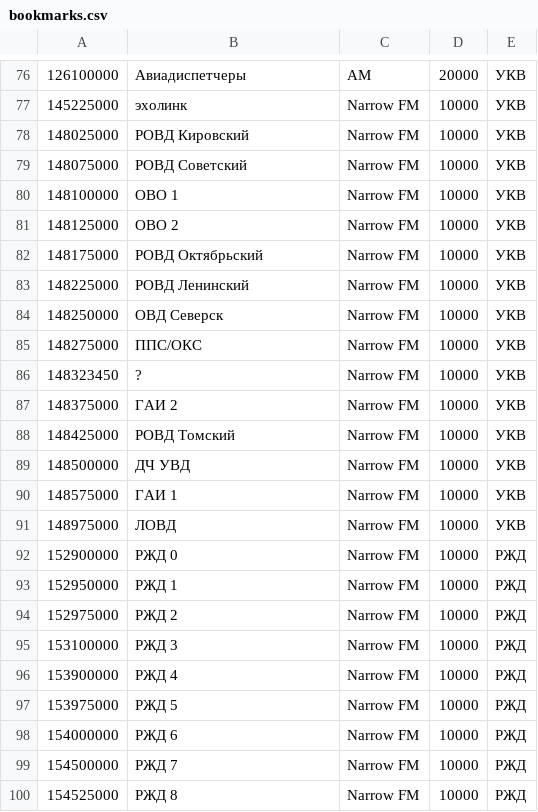
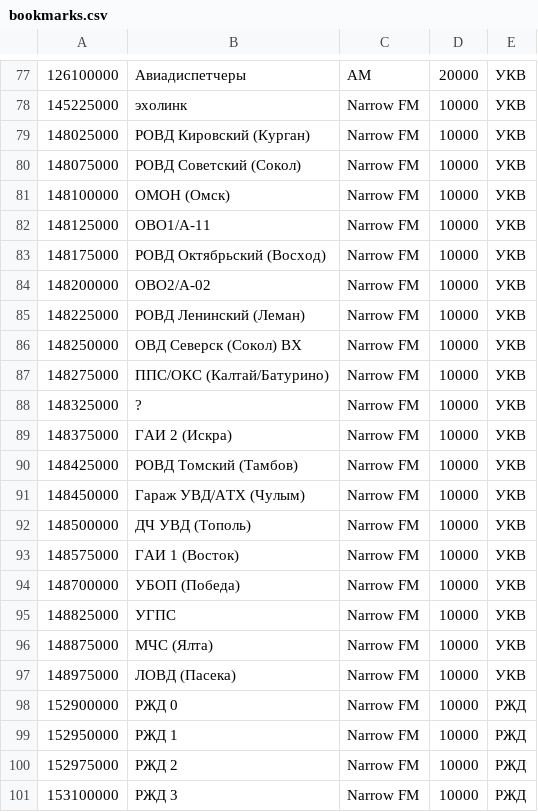
Before and after one commit to 21h/radio-configs, a CSV file: gqrx/bookmarks.csv, drawn as a sheet; only a part is shown, gaps mark what is left out; the shorter side is filled out with more unchanged rows; addresses are those after the commit; the diff covers the shown part only; the diff names each change by its address in the sheet, - before the commit and + after, or states it on an @@ line.

```diff
--- a/gqrx/bookmarks.csv
+++ b/gqrx/bookmarks.csv
-B79: РОВД Кировский
+B79: РОВД Кировский (Курган)
-B80: РОВД Советский
+B80: РОВД Советский (Сокол)
-B81: ОВО 1
+B81: ОМОН (Омск)
-B82: ОВО 2
+B82: ОВО1/А-11
-B83: РОВД Октябрьский
+B83: РОВД Октябрьский (Восход)
+row 84: 148200000 | ОВО2/А-02 | Narrow FM | 10000 | УКВ
-B85: РОВД Ленинский
+B85: РОВД Ленинский (Леман)
-B86: ОВД Северск
+B86: ОВД Северск (Сокол) ВХ
-B87: ППС/ОКС
+B87: ППС/ОКС (Калтай/Батурино)
-A88: 148323450
+A88: 148325000
-B89: ГАИ 2
+B89: ГАИ 2 (Искра)
-B90: РОВД Томский
+B90: РОВД Томский (Тамбов)
+row 91: 148450000 | Гараж УВД/АТХ (Чулым) | Narrow FM | 10000 | УКВ
-B92: ДЧ УВД
+B92: ДЧ УВД (Тополь)
-B93: ГАИ 1
+B93: ГАИ 1 (Восток)
+row 94: 148700000 | УБОП (Победа) | Narrow FM | 10000 | УКВ
+row 95: 148825000 | УГПС | Narrow FM | 10000 | УКВ
+row 96: 148875000 | МЧС (Ялта) | Narrow FM | 10000 | УКВ
-B97: ЛОВД
+B97: ЛОВД (Пасека)
```
Also changed, not shown: 11 added rows, 2 removed rows, 3 moved rows and 2 edited cells elsewhere in this file, hdsdr/user.csv, 3 other files.
